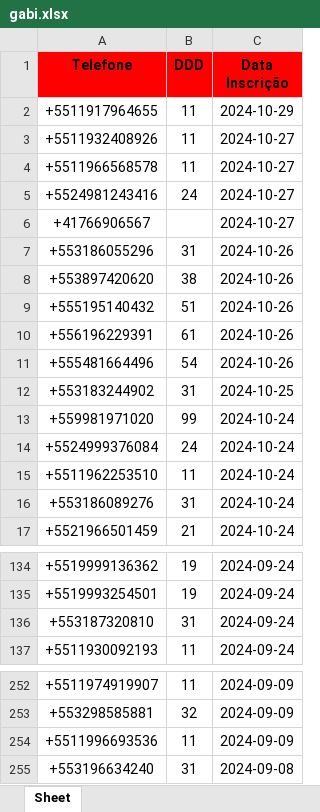
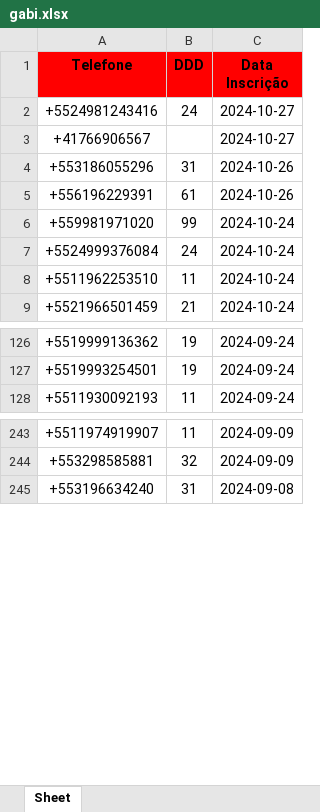
Before and after one commit to solucionai/dashboard, an Excel workbook: gabi.xlsx, sheet Sheet, drawn as a sheet; only a part is shown, gaps mark what is left out; values as stored, in another font and other column widths than the file's, no borders; the diff names each change by its address in the sheet, - before the commit and + after, or states it on an @@ line.

```diff
--- a/gabi.xlsx (sheet Sheet)
+++ b/gabi.xlsx (sheet Sheet)
-row 2: +5511917964655 | 11 | 2024-10-29
-row 3: +5511932408926 | 11 | 2024-10-27
-row 4: +5511966568578 | 11 | 2024-10-27
-row 8: +553897420620 | 38 | 2024-10-26
-row 9: +555195140432 | 51 | 2024-10-26
-row 11: +555481664496 | 54 | 2024-10-26
-row 12: +553183244902 | 31 | 2024-10-25
-row 16: +553186089276 | 31 | 2024-10-24
-row 136: +553187320810 | 31 | 2024-09-24
-row 254: +5511996693536 | 11 | 2024-09-09
```
Also changed, not shown: contratog.xlsx, contratoh.xlsx, 2 other files.
